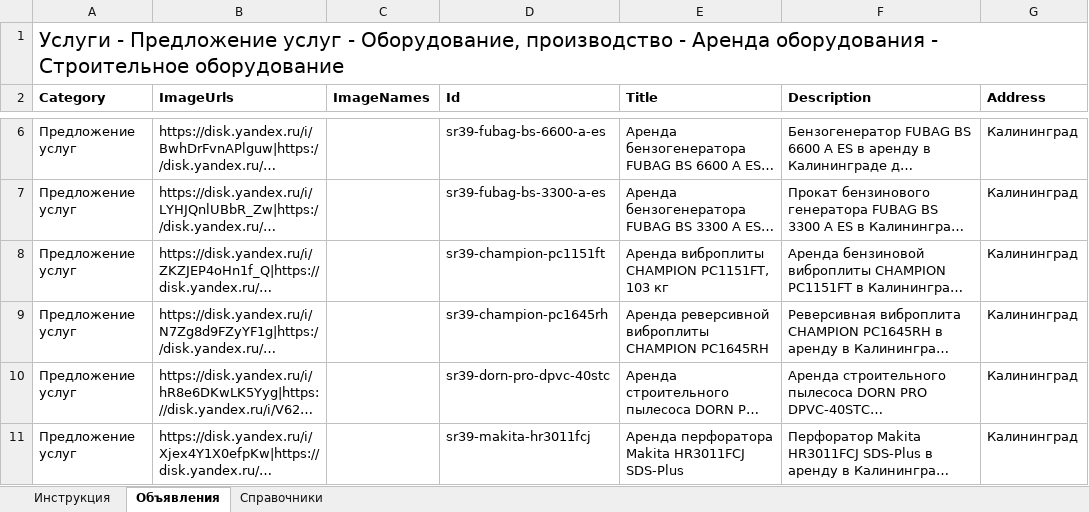
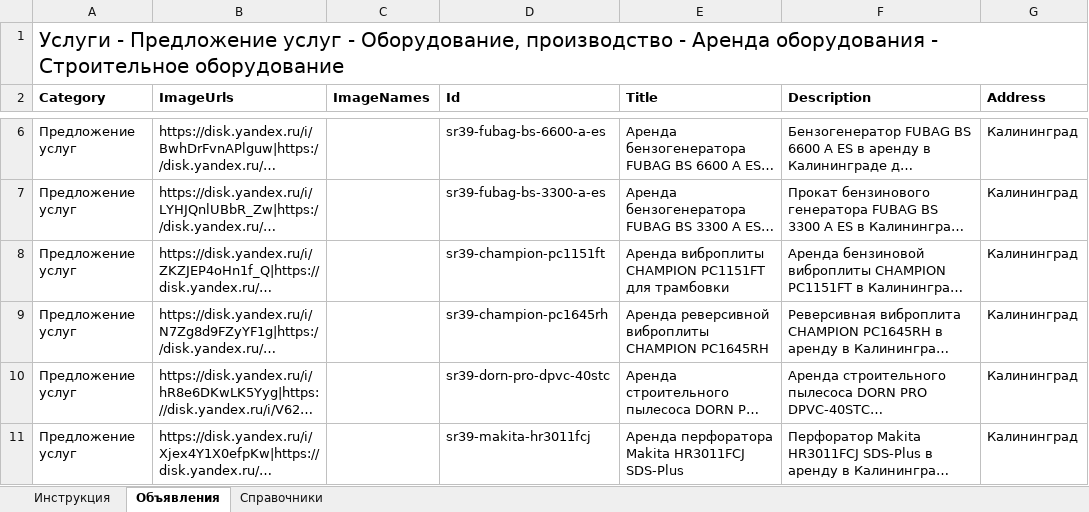
Before and after one commit to DenisStor/stroyrent39-avito-feed, an Excel workbook: stroyrent39-avito-19-2026-09-30.xlsx, sheet Объявления, drawn as a sheet; only a part is shown, gaps mark what is left out; long unchanged cells end in …; values as stored, in another font and other column widths than the file's, no borders; the diff covers the shown part only; the diff names each change by its address in the sheet, - before the commit and + after, or states it on an @@ line.

Commit message:
Refine Avito rental titles with precise search synonyms

```diff
--- a/stroyrent39-avito-19-2026-09-30.xlsx (sheet Объявления)
+++ b/stroyrent39-avito-19-2026-09-30.xlsx (sheet Объявления)
-E8 (Title): …виброплиты CHAMPION PC1151FT, 103 кг
+E8 (Title): …виброплиты CHAMPION PC1151FT для трамбовки
```
Also changed, not shown: 6 edited cells elsewhere in this sheet.
